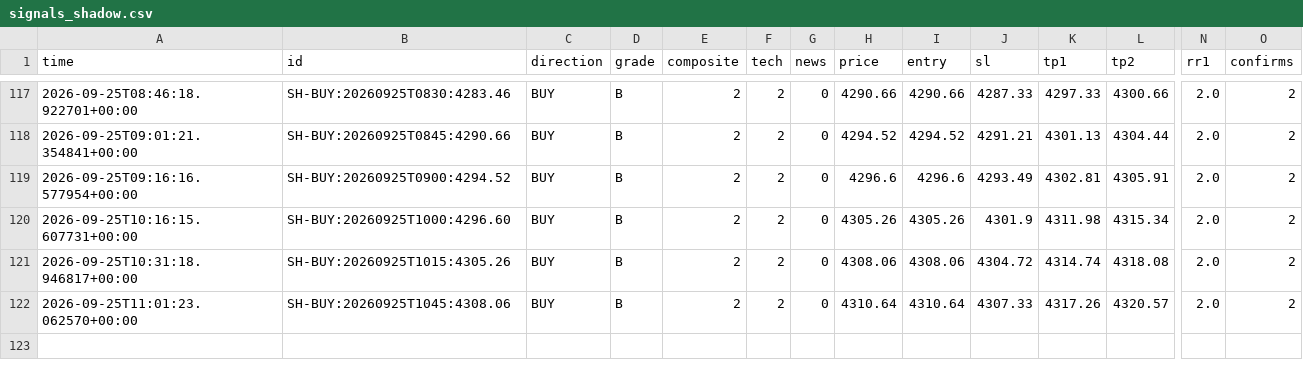
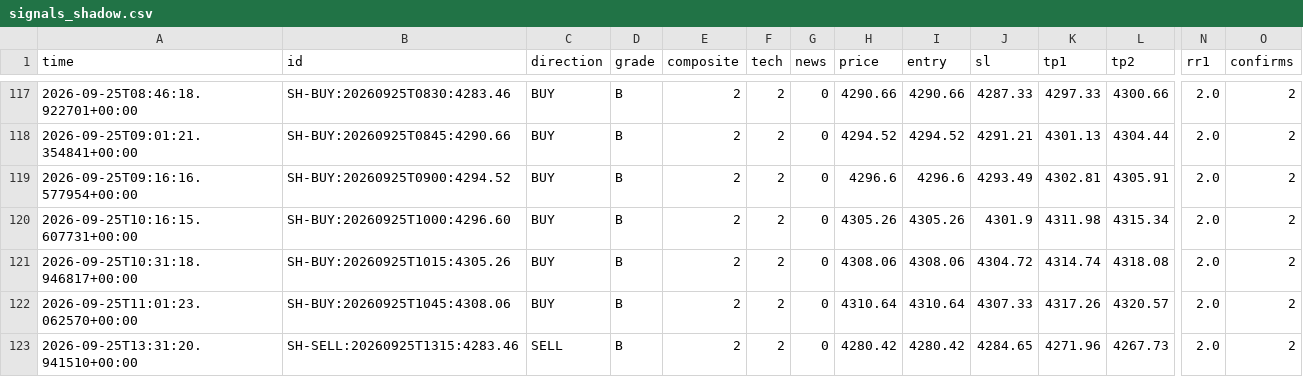
Before and after one commit to thesarpandjiux/xausignal, a CSV file: signals_shadow.csv, drawn as a sheet; only a part is shown, gaps mark what is left out; rows hold the shown columns only; the diff names each change by its address in the sheet, - before the commit and + after, or states it on an @@ line.

```diff
--- a/signals_shadow.csv
+++ b/signals_shadow.csv
+row 123: 2026-09-25T13:31:20.941510+00:00 | SH-SELL:20260925T1315:4283.46 | SELL | B | 2 | 2 | 0 | 4280.42 | 4280.42 | 4284.65 | 4271.96 | 4267.73 | 2.0 | 2
```
Also changed, not shown: journal.csv, journal_shadow.csv, 5 other files.
